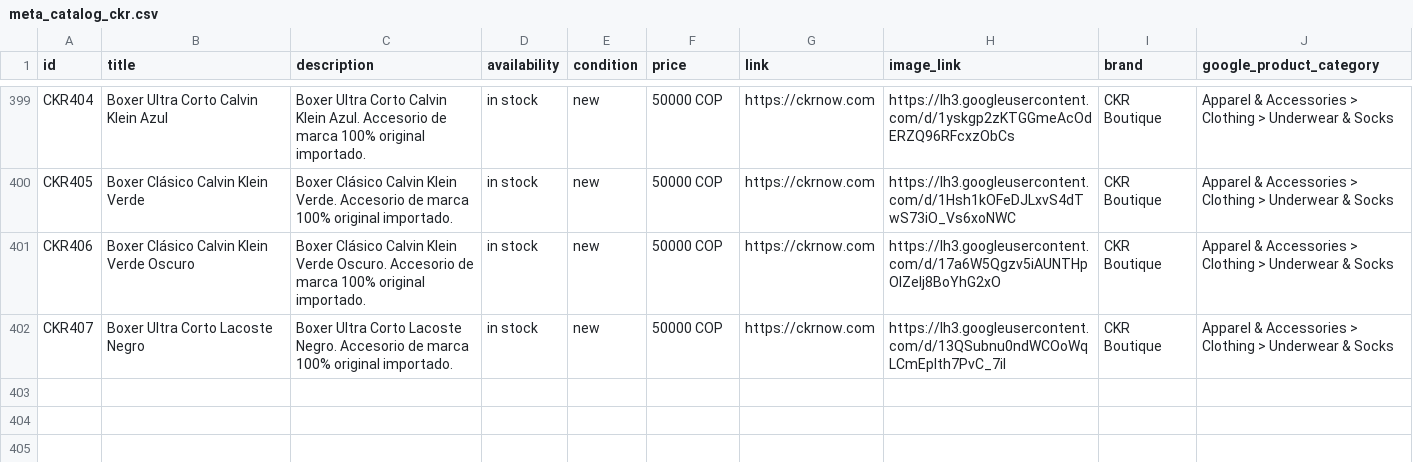
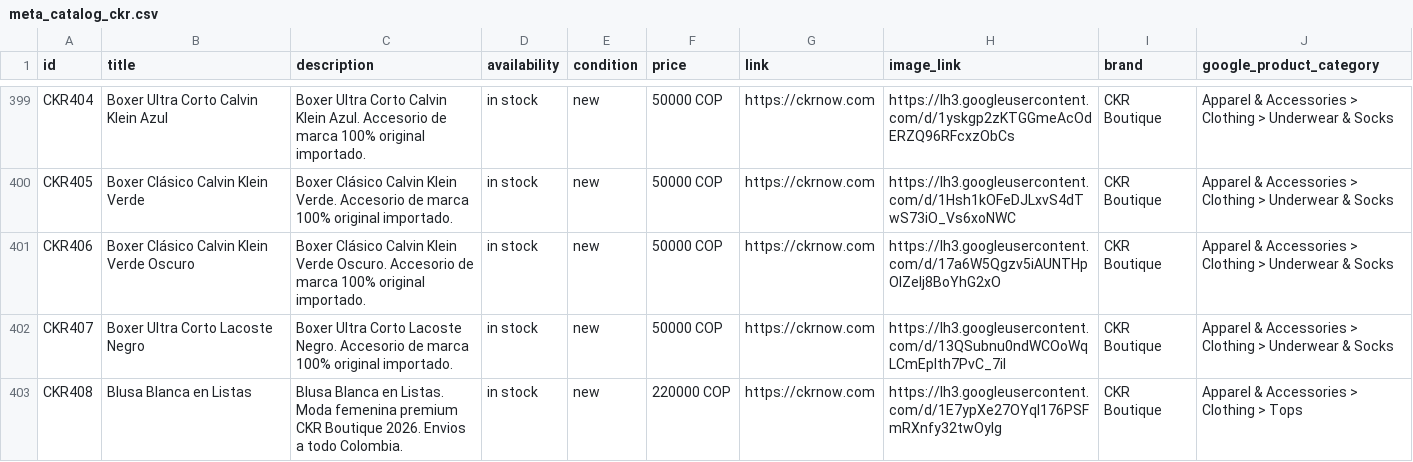
Before and after one commit to alvapas75-afk/ckrnow-website, a CSV file: meta_catalog_ckr.csv, drawn as a sheet; only a part is shown, gaps mark what is left out.

Commit message:
Agregar Blusa Blanca en Listas ($220.000, talla M) a la seccion Blusas

```diff
--- a/meta_catalog_ckr.csv
+++ b/meta_catalog_ckr.csv
@@ -402 +402,2 @@ CKR406,Boxer Clásico Calvin Klein Verde Oscuro,Boxer Clásico Calvin Klein Verd
 CKR407,Boxer Ultra Corto Lacoste Negro,Boxer Ultra Corto Lacoste Negro. Accesorio de marca 100% original importado.,in stock,new,50000 COP,https://ckrnow.com,https://lh3.googleusercontent.com/d/13QSubnu0ndWCOoWqLCmEpIth7PvC_7iI,CKR Boutique,Apparel & Accessories > Clothing > Underwear & Socks
+CKR408,Blusa Blanca en Listas,Blusa Blanca en Listas. Moda femenina premium CKR Boutique 2026. Envios a todo Colombia.,in stock,new,220000 COP,https://ckrnow.com,https://lh3.googleusercontent.com/d/1E7ypXe27OYql176PSFmRXnfy32twOyIg,CKR Boutique,Apparel & Accessories > Clothing > Tops
```
Also changed, not shown: 2 other files.
